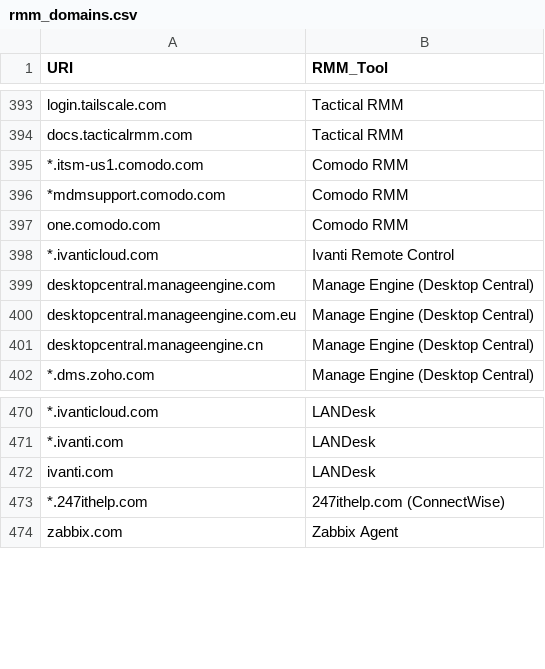
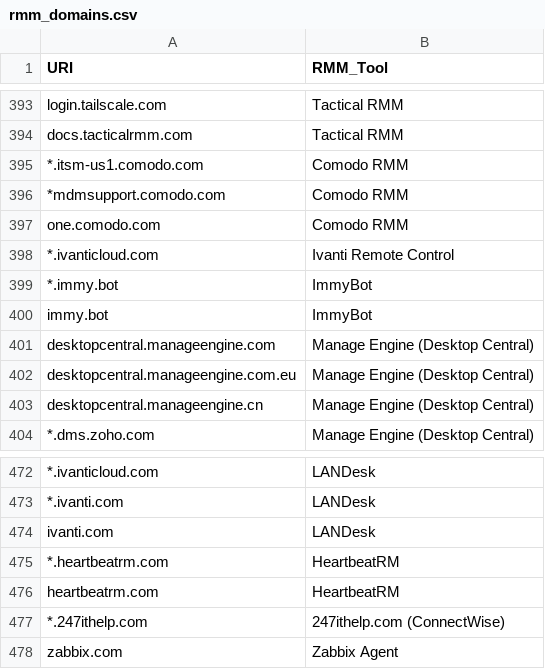
Before and after one commit to magicsword-io/LOLRMM, a CSV file: website/public/api/rmm_domains.csv, drawn as a sheet; only a part is shown, gaps mark what is left out; the diff names each change by its address in the sheet, - before the commit and + after, or states it on an @@ line.

```diff
--- a/website/public/api/rmm_domains.csv
+++ b/website/public/api/rmm_domains.csv
+row 399: *.immy.bot | ImmyBot
+row 400: immy.bot | ImmyBot
+row 475: *.heartbeatrm.com | HeartbeatRM
+row 476: heartbeatrm.com | HeartbeatRM
```
Also changed, not shown: website/public/api/rmm_tools.csv, website/public/rmm_tools_table.csv, 6 other files.
